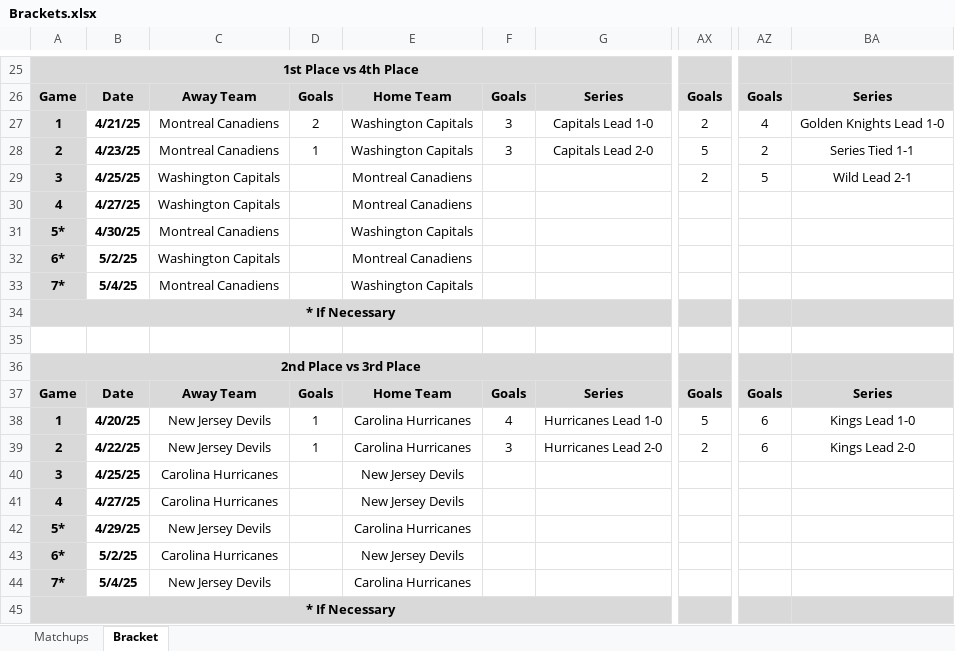
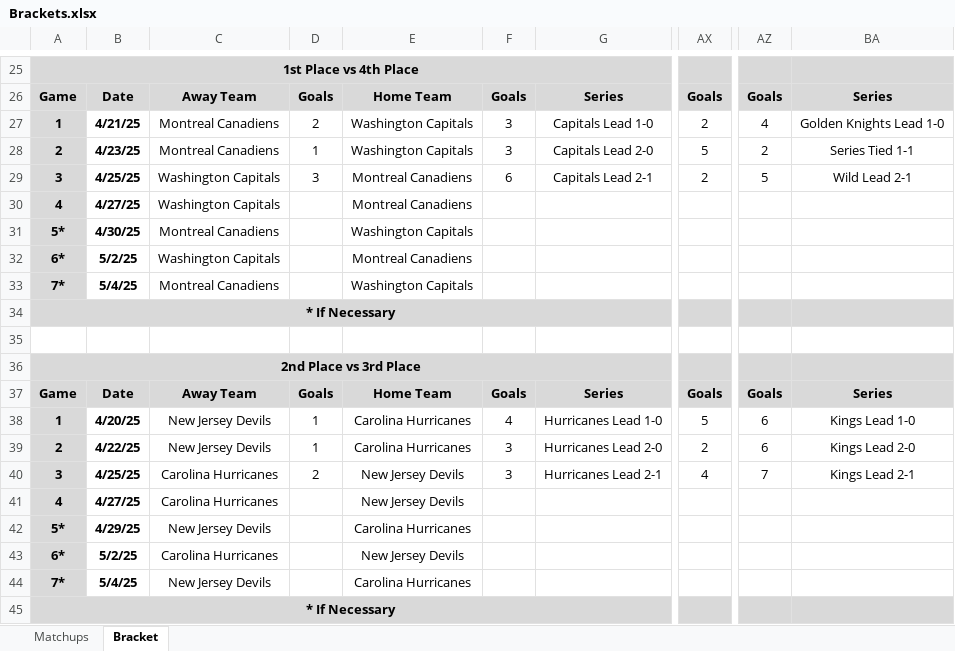
Before and after one commit to cmwrite/NHLStats, an Excel workbook: 2024_2025/Playoffs/Brackets.xlsx, sheet Bracket, drawn as a sheet; only a part is shown, gaps mark what is left out; values as stored, in another font and other column widths than the file's, no borders; the diff names each change by its address in the sheet, - before the commit and + after, or states it on an @@ line.

Commit message:
Updated Brackets, Box Scores
Data Input to EOD 4/25/25

```diff
--- a/2024_2025/Playoffs/Brackets.xlsx (sheet Bracket)
+++ b/2024_2025/Playoffs/Brackets.xlsx (sheet Bracket)
-D29: (empty)
+D29: 3
-F29: (empty)
+F29: 6
-G29: (empty)
+G29: Capitals Lead 2-1
-D40: (empty)
+D40: 2
-F40: (empty)
+F40: 3
-G40: (empty)
+G40: Hurricanes Lead 2-1
-AX40: (empty)
+AX40: 4
-AZ40: (empty)
+AZ40: 7
-BA40: (empty)
+BA40: Kings Lead 2-1
```
Also changed, not shown: 2024_2025/Playoffs/BoxScores.xlsx.
